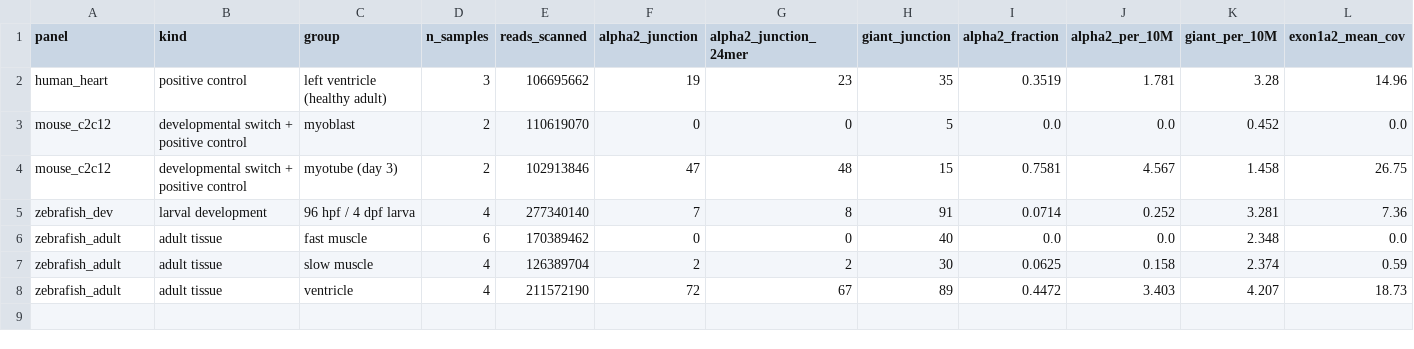
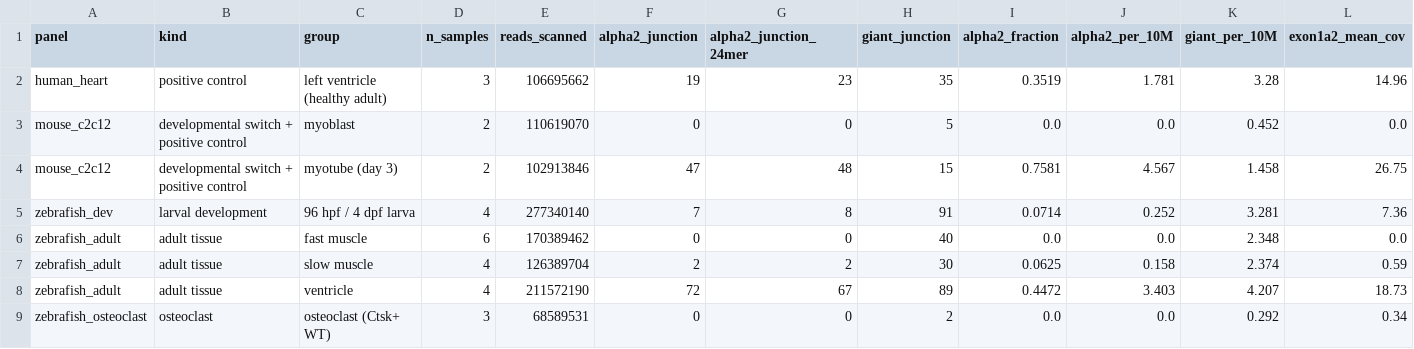
Before and after one commit to Abhishek-aGPCR/Extras, a TSV file: syne1_alpha2/results/rnaseq/crossspecies_groups.tsv, drawn as a sheet; only a part is shown; rows hold the shown columns only; the diff names each change by its address in the sheet, - before the commit and + after, or states it on an @@ line.

```diff
--- a/syne1_alpha2/results/rnaseq/crossspecies_groups.tsv
+++ b/syne1_alpha2/results/rnaseq/crossspecies_groups.tsv
+row 9: zebrafish_osteoclast | osteoclast | osteoclast (Ctsk+ WT) | 3 | 68589531 | 0 | 0 | 2 | 0.0 | 0.0 | 0.292 | 0.34
```
Also changed, not shown: 9 other files.
